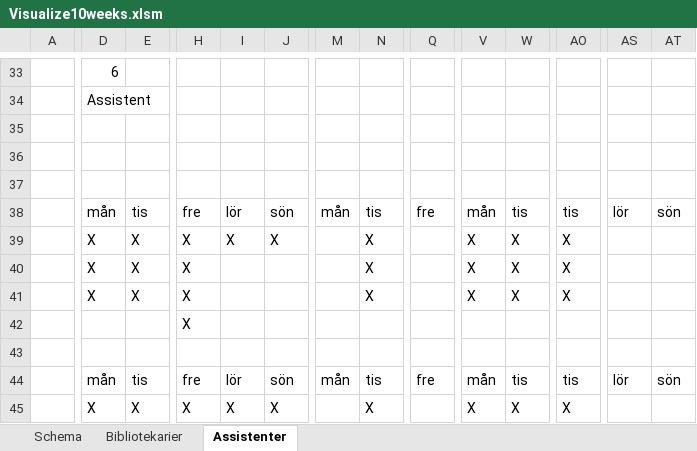
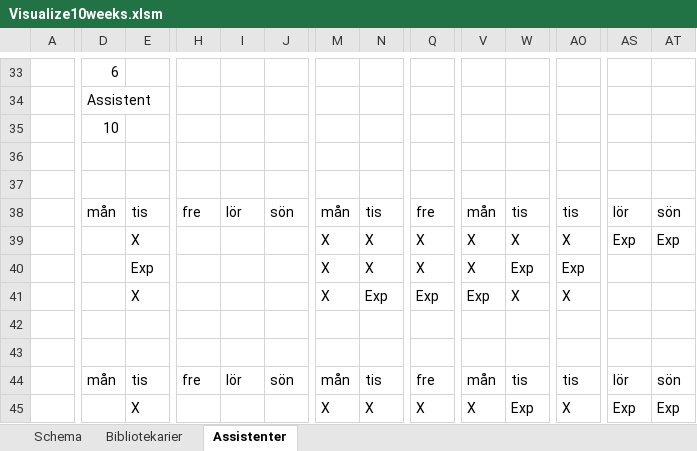
Before and after one commit to Optoteket/main, an Excel workbook: AMPLmodel/Visualisation/Visualize10weeks.xlsm, sheet Assistenter, drawn as a sheet; only a part is shown, gaps mark what is left out; values as stored, in another font and other column widths than the file's, no cell formats; conditional formats not drawn; removed rows and columns are numbered as before the commit, all else as after; rows hold the shown columns only; the diff covers the shown part only; the diff names each change by its address in the sheet, - before the commit and + after, or states it on an @@ line.

```diff
--- a/AMPLmodel/Visualisation/Visualize10weeks.xlsm (sheet Assistenter)
+++ b/AMPLmodel/Visualisation/Visualize10weeks.xlsm (sheet Assistenter)
-D35: (empty)
+D35: 10
-D39:D41: X
+D39:D41: (empty)
-H39:H41: X
+H39:H41: (empty)
-I39: X
+I39: (empty)
-J39: X
+J39: (empty)
-M39:M41: (empty)
+M39:M41: X
-Q39:Q40: (empty)
+Q39:Q40: X
-AS39: (empty)
+AS39: Exp
-AT39: (empty)
+AT39: Exp
-E40: X
+E40: Exp
-W40: X
+W40: Exp
-AO40: X
+AO40: Exp
-N41: X
+N41: Exp
-Q41: (empty)
+Q41: Exp
-V41: X
+V41: Exp
-row 42:  |  |  | X
+row 42: (empty)
-D45: X
+D45: (empty)
-H45: X
+H45: (empty)
-I45: X
+I45: (empty)
-J45: X
+J45: (empty)
-M45: (empty)
+M45: X
-Q45: (empty)
+Q45: X
-W45: X
+W45: Exp
-AS45: (empty)
+AS45: Exp
-AT45: (empty)
+AT45: Exp
```
Also changed, not shown: 14 added rows, 14 removed rows and 578 edited cells elsewhere in this sheet, sheet Bibliotekarier, sheet Schema, cell formats, AMPLmodel/Visualisation/Arbetstider10weeks.xlsm, 5 other files.
